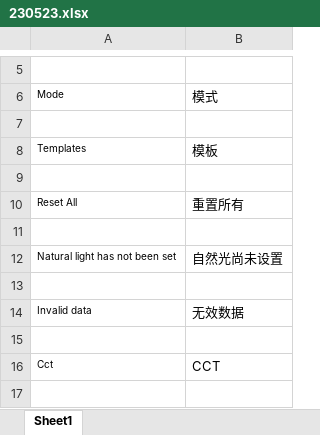
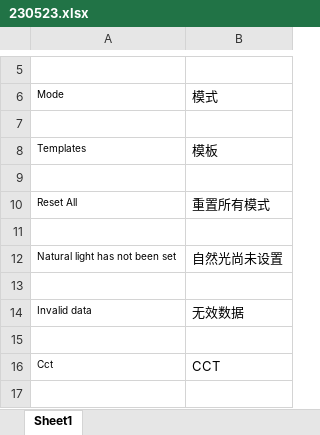
Before and after one commit to maginawin/AppString_Node, an Excel workbook: assert/homeelife/230523.xlsx, sheet Sheet1, drawn as a sheet; only a part is shown, gaps mark what is left out; values as stored, in another font and other column widths than the file's, no borders; the diff names each change by its address in the sheet, - before the commit and + after, or states it on an @@ line.

```diff
--- a/assert/homeelife/230523.xlsx (sheet Sheet1)
+++ b/assert/homeelife/230523.xlsx (sheet Sheet1)
-B10: 重置所有
+B10: 重置所有模式
```
Also changed, not shown: 8 other files.
